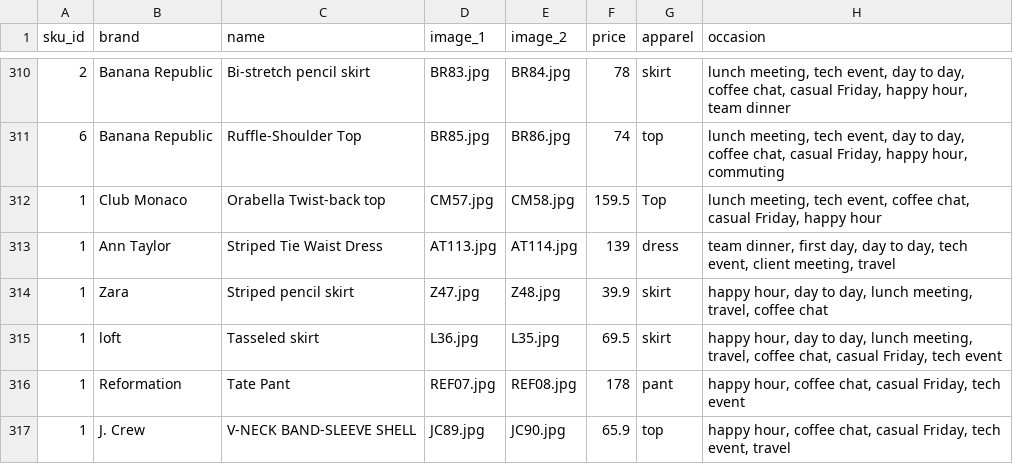
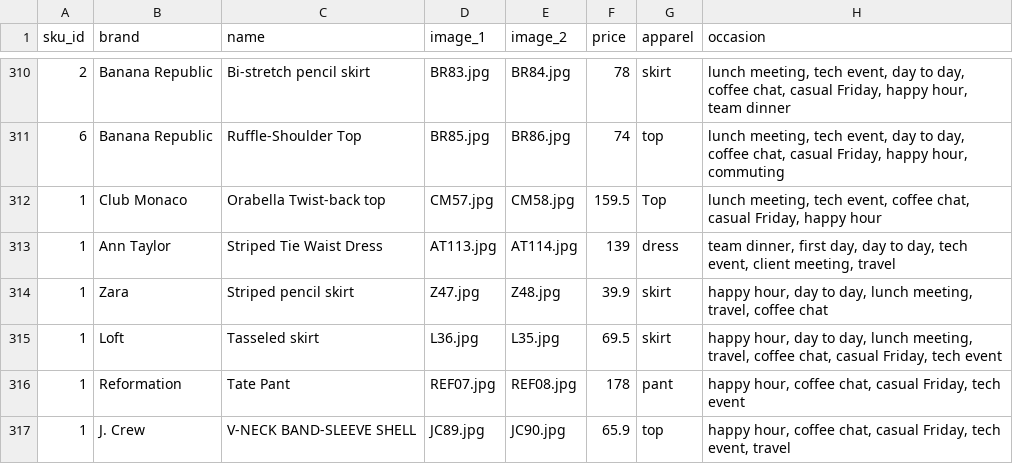
Before and after one commit to cqw1/Eight2Five, a CSV file: sku_database_v1.csv, drawn as a sheet; only a part is shown, gaps mark what is left out; the diff names each change by its address in the sheet, - before the commit and + after, or states it on an @@ line.

Commit message:
fixing error

```diff
--- a/sku_database_v1.csv
+++ b/sku_database_v1.csv
-B315 (brand): loft
+B315 (brand): Loft
```
